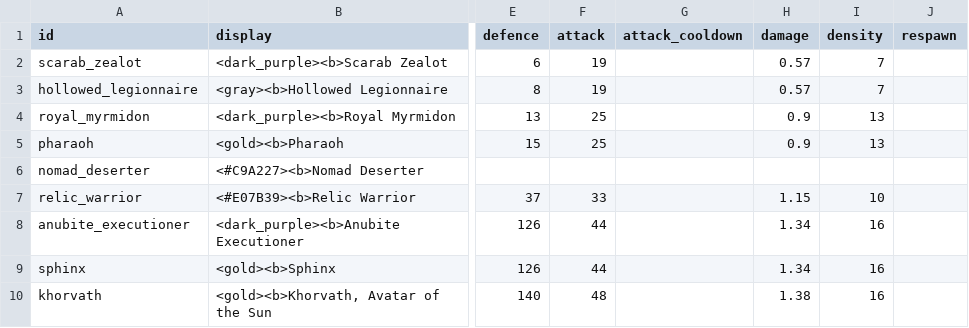
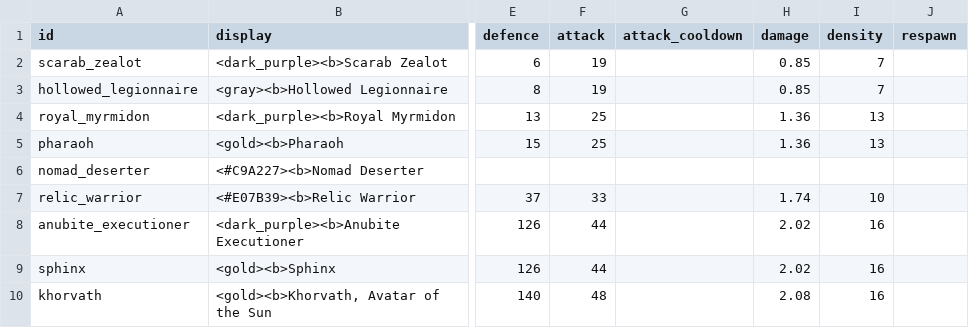
Before and after one commit to charky-p/aurora-plugin, a CSV file: scripts/data/mobs/mobs_khorvath.csv, drawn as a sheet; only a part is shown, gaps mark what is left out; the diff names each change by its address in the sheet, - before the commit and + after, or states it on an @@ line.

Commit message:
[C] Protection's share rises steeply at first, 0.9 x (level / 100)^0.4 (27% off at 5, 39% at 12, 52% at 25, 90% at 100), so the early zones' armour counts; mob damage re-tuned again from the original values; prices, tiers and Essence regenerated

```diff
--- a/scripts/data/mobs/mobs_khorvath.csv
+++ b/scripts/data/mobs/mobs_khorvath.csv
-H2:H3 (damage): 0.57
+H2:H3 (damage): 0.85
-H4:H5 (damage): 0.9
+H4:H5 (damage): 1.36
-H7 (damage): 1.15
+H7 (damage): 1.74
-H8:H9 (damage): 1.34
+H8:H9 (damage): 2.02
-H10 (damage): 1.38
+H10 (damage): 2.08
```
Also changed, not shown: scripts/data/items/resources.csv, scripts/data/mobs/mobs_elderwood.csv, 20 other files.
